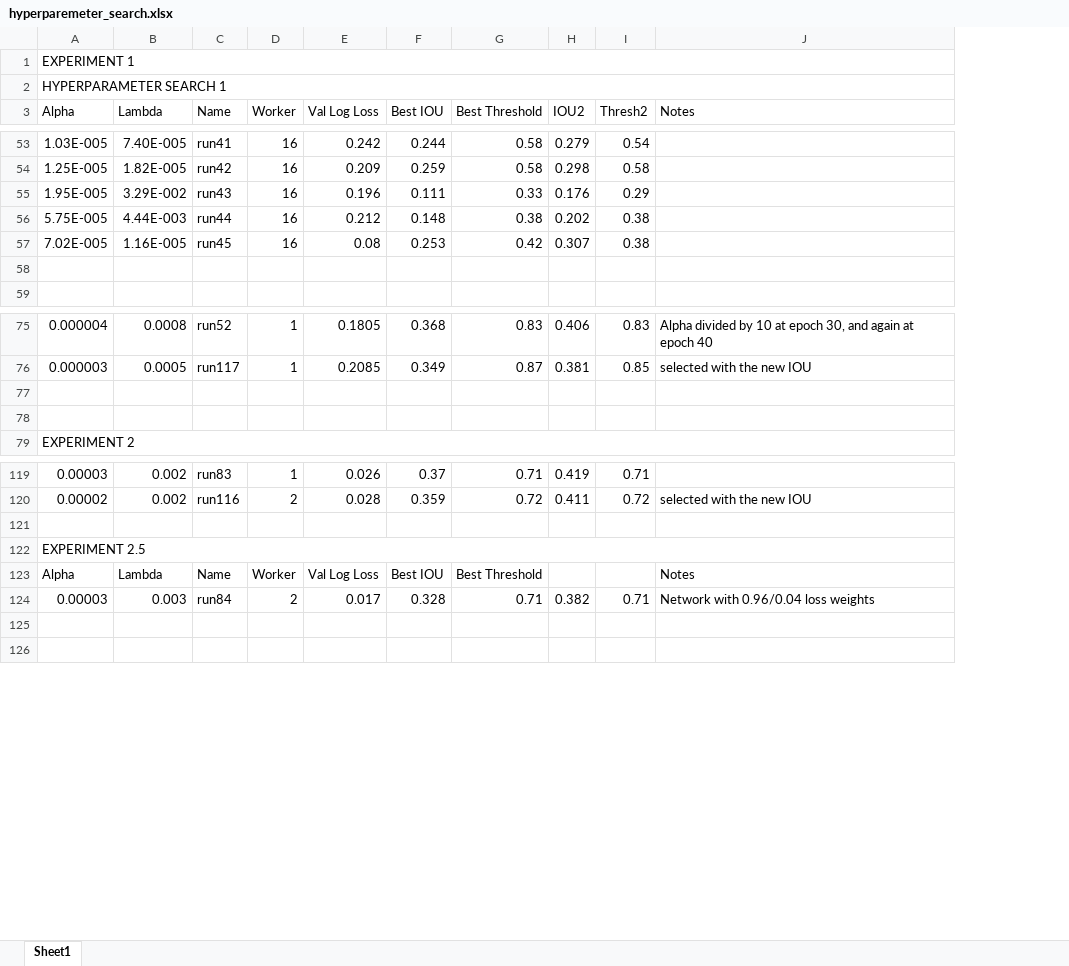
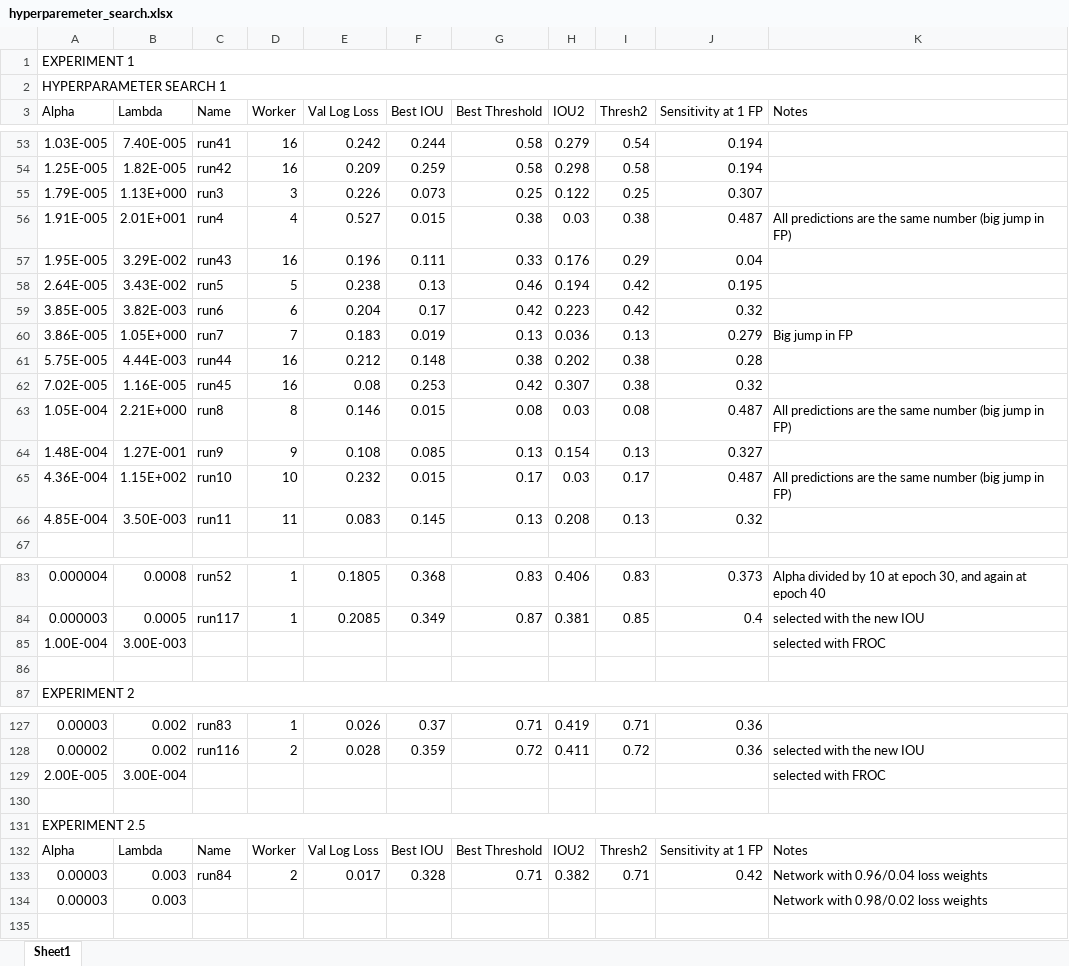
Before and after one commit to ecobost/cnn4brca, an Excel workbook: experiments/hyperparameters/hyperparemeter_search.xlsx, sheet Sheet1, drawn as a sheet; only a part is shown, gaps mark what is left out; values as stored, in another font and other column widths than the file's, no cell formats; addresses are those after the commit; the diff covers the shown part only; the diff names each change by its address in the sheet, - before the commit and + after, or states it on an @@ line.

```diff
--- a/experiments/hyperparameters/hyperparemeter_search.xlsx (sheet Sheet1)
+++ b/experiments/hyperparameters/hyperparemeter_search.xlsx (sheet Sheet1)
+column J (Sensitivity at 1 FP), rows 53-54: 0.194 | 0.194; row 57: 0.04; rows 61-63: 0.28 | 0.32 | 0.487; rows 83-84: 0.373 | 0.4; rows 127-128: 0.36 | 0.36; rows 132-133: Sensitivity at 1 FP | 0.42
+row 55: 1.79E-005 | 1.13E+000 | run3 | 3 | 0.226 | 0.073 | 0.25 | 0.122 | 0.25 | 0.307
+row 56: 1.91E-005 | 2.01E+001 | run4 | 4 | 0.527 | 0.015 | 0.38 | 0.03 | 0.38 | 0.487 | All predictions are the same number (big jump in FP)
+row 58: 2.64E-005 | 3.43E-002 | run5 | 5 | 0.238 | 0.13 | 0.46 | 0.194 | 0.42 | 0.195
+row 59: 3.85E-005 | 3.82E-003 | run6 | 6 | 0.204 | 0.17 | 0.42 | 0.223 | 0.42 | 0.32
+row 60: 3.86E-005 | 1.05E+000 | run7 | 7 | 0.183 | 0.019 | 0.13 | 0.036 | 0.13 | 0.279 | Big jump in FP
-row 63: (empty)
+row 63: 1.05E-004 | 2.21E+000 | run8 | 8 | 0.146 | 0.015 | 0.08 | 0.03 | 0.08 | 0.487 | All predictions are the same number (big jump in FP)
+row 64: 1.48E-004 | 1.27E-001 | run9 | 9 | 0.108 | 0.085 | 0.13 | 0.154 | 0.13 | 0.327
+row 65: 4.36E-004 | 1.15E+002 | run10 | 10 | 0.232 | 0.015 | 0.17 | 0.03 | 0.17 | 0.487 | All predictions are the same number (big jump in FP)
+row 66: 4.85E-004 | 3.50E-003 | run11 | 11 | 0.083 | 0.145 | 0.13 | 0.208 | 0.13 | 0.32
-row 85: (empty)
+row 85: 1.00E-004 | 3.00E-003 |  |  |  |  |  |  |  |  | selected with FROC
+row 129: 2.00E-005 | 3.00E-004 |  |  |  |  |  |  |  |  | selected with FROC
-H132 (IOU2): (empty)
+H132 (IOU2): IOU2
-I132 (Thresh2): (empty)
+I132 (Thresh2): Thresh2
-row 134: (empty)
+row 134: 0.00003 | 0.003 |  |  |  |  |  |  |  |  | Network with 0.98/0.02 loss weights
```
Also changed, not shown: 30 edited cells elsewhere in this sheet, cell formats, 4 other files.
